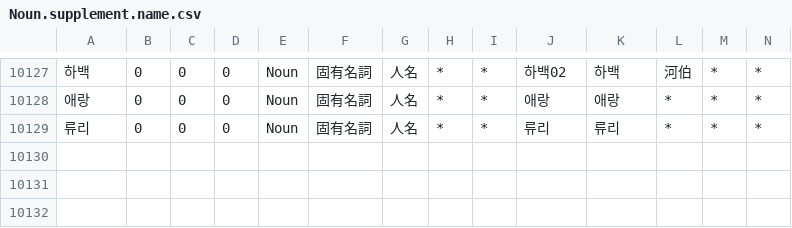
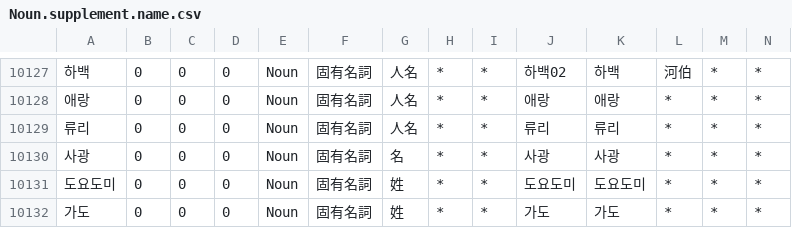
Before and after one commit to okikirmui/handic, a CSV file: seed/Noun.supplement.name.csv, drawn as a sheet; only a part is shown, gaps mark what is left out; rows hold the shown columns only; the diff names each change by its address in the sheet, - before the commit and + after, or states it on an @@ line.

```diff
--- a/seed/Noun.supplement.name.csv
+++ b/seed/Noun.supplement.name.csv
+row 10130: 사광 | 0 | 0 | 0 | Noun | 固有名詞 | 名 | * | * | 사광 | 사광 | * | * | *
+row 10131: 도요도미 | 0 | 0 | 0 | Noun | 固有名詞 | 姓 | * | * | 도요도미 | 도요도미 | * | * | *
+row 10132: 가도 | 0 | 0 | 0 | Noun | 固有名詞 | 姓 | * | * | 가도 | 가도 | * | * | *
```
Also changed, not shown: seed/Ending.csv, seed/Noun.supplement.proper.csv, 2 other files.
